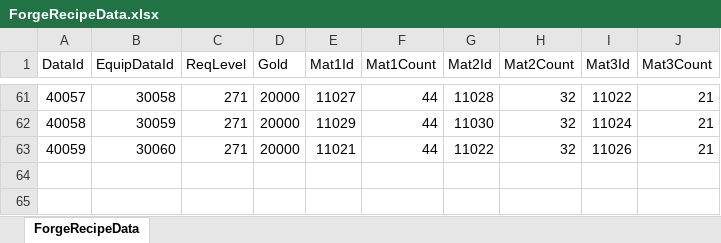
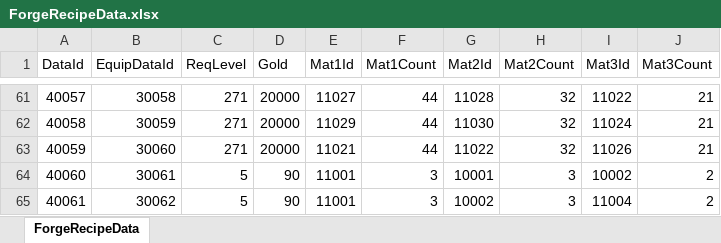
Before and after one commit to DoubleSmiths/RE001, an Excel workbook: Assets/@Resources/Data/Excel/ForgeRecipeData.xlsx, sheet ForgeRecipeData, drawn as a sheet; only a part is shown, gaps mark what is left out; values as stored, in another font and other column widths than the file's, no borders; the diff names each change by its address in the sheet, - before the commit and + after, or states it on an @@ line.

```diff
--- a/Assets/@Resources/Data/Excel/ForgeRecipeData.xlsx (sheet ForgeRecipeData)
+++ b/Assets/@Resources/Data/Excel/ForgeRecipeData.xlsx (sheet ForgeRecipeData)
+row 64: 40060 | 30061 | 5 | 90 | 11001 | 3 | 10001 | 3 | 10002 | 2
+row 65: 40061 | 30062 | 5 | 90 | 11001 | 3 | 10002 | 3 | 11004 | 2
```
Also changed, not shown: Assets/@Resources/Data/Excel/EquipEnhanceData.xlsx, Assets/@Resources/Data/Excel/EquipmentData.xlsx, 27 other files.
